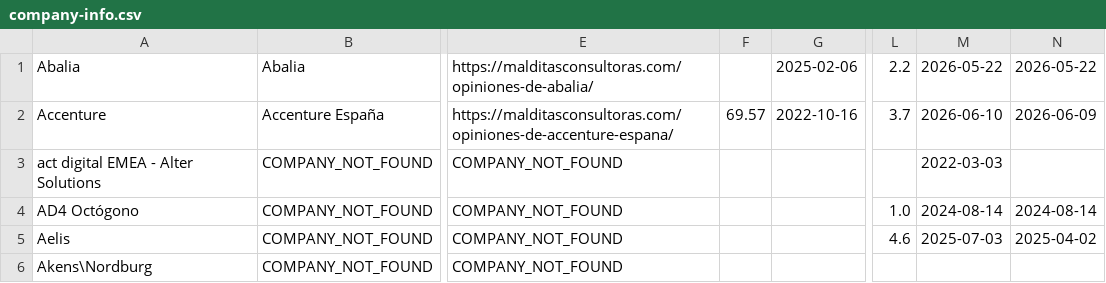
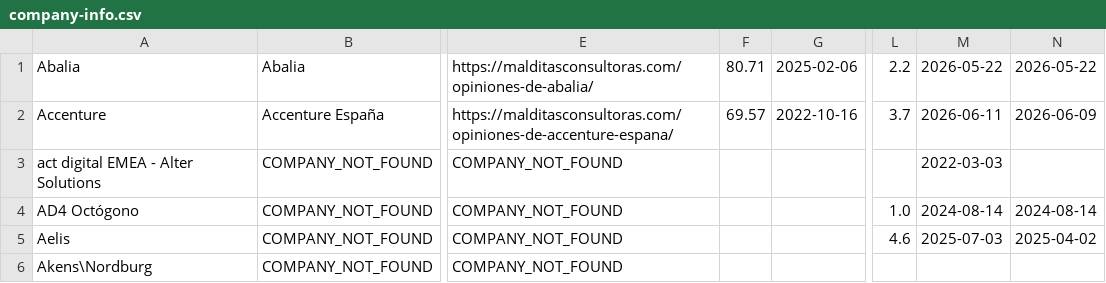
Before and after one commit to Alvraro/curro-scraper, a CSV file: data/company-importer/generated/company-info.csv, drawn as a sheet; only a part is shown, gaps mark what is left out; the diff covers the shown part only; the diff names each change by its address in the sheet, - before the commit and + after, or states it on an @@ line.

```diff
--- a/data/company-importer/generated/company-info.csv
+++ b/data/company-importer/generated/company-info.csv
-F1: (empty)
+F1: 80.71
-M2: 2026-06-10
+M2: 2026-06-11
```
Also changed, not shown: 49 edited cells elsewhere in this file, data/company-importer/input/company-names.csv, 2 other files.
